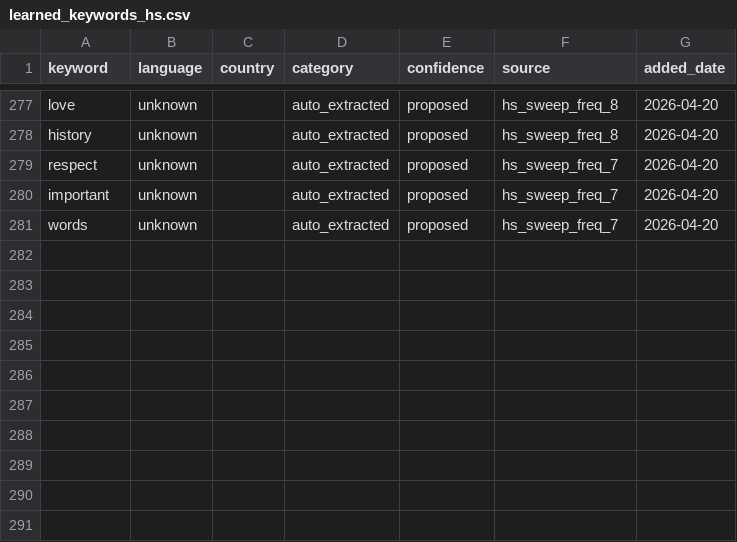
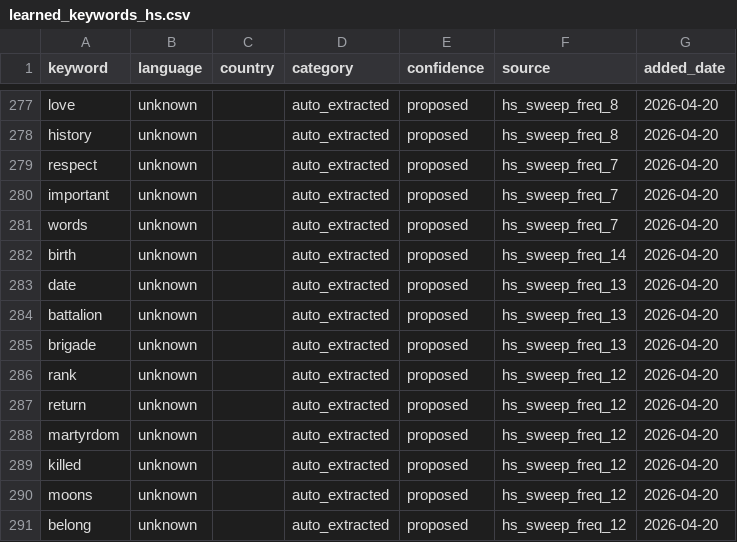
Before and after one commit to KSvend/IRIS, a CSV file: monitoring/autolearn/learned_keywords_hs.csv, drawn as a sheet; only a part is shown, gaps mark what is left out.

```diff
--- a/monitoring/autolearn/learned_keywords_hs.csv
+++ b/monitoring/autolearn/learned_keywords_hs.csv
@@ -281 +281,11 @@ important,unknown,,auto_extracted,proposed,hs_sweep_freq_7,2026-04-20
 words,unknown,,auto_extracted,proposed,hs_sweep_freq_7,2026-04-20
+birth,unknown,,auto_extracted,proposed,hs_sweep_freq_14,2026-04-20
+date,unknown,,auto_extracted,proposed,hs_sweep_freq_13,2026-04-20
+battalion,unknown,,auto_extracted,proposed,hs_sweep_freq_13,2026-04-20
+brigade,unknown,,auto_extracted,proposed,hs_sweep_freq_13,2026-04-20
+rank,unknown,,auto_extracted,proposed,hs_sweep_freq_12,2026-04-20
+return,unknown,,auto_extracted,proposed,hs_sweep_freq_12,2026-04-20
+martyrdom,unknown,,auto_extracted,proposed,hs_sweep_freq_12,2026-04-20
+killed,unknown,,auto_extracted,proposed,hs_sweep_freq_12,2026-04-20
+moons,unknown,,auto_extracted,proposed,hs_sweep_freq_12,2026-04-20
+belong,unknown,,auto_extracted,proposed,hs_sweep_freq_12,2026-04-20
```
Also changed, not shown: monitoring/autolearn/narrative_discoveries.csv, monitoring/autolearn/toxic_handles.csv, 7 other files.
